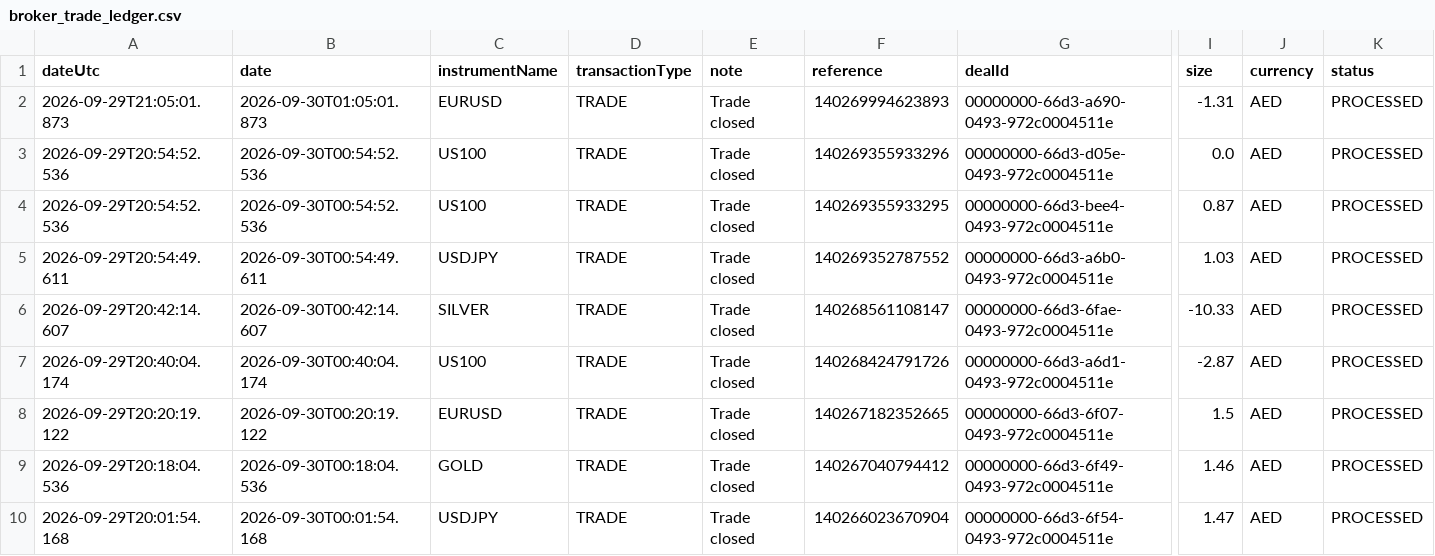
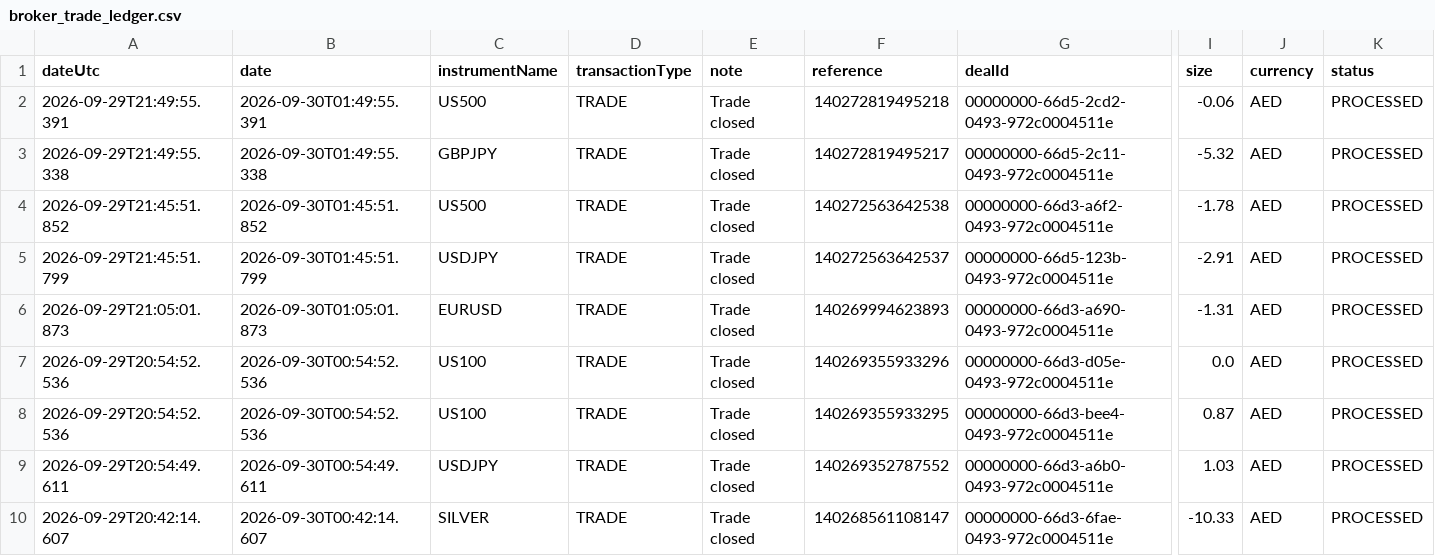
Before and after one commit to alameenahmed318-bit/capital.com-metal-trading-bot, a CSV file: broker_trade_ledger.csv, drawn as a sheet; only a part is shown, gaps mark what is left out; the shorter side is filled out with more unchanged rows; rows hold the shown columns only; the diff names each change by its address in the sheet, - before the commit and + after, or states it on an @@ line.

```diff
--- a/broker_trade_ledger.csv
+++ b/broker_trade_ledger.csv
+row 2: 2026-09-29T21:49:55.391 | 2026-09-30T01:49:55.391 | US500 | TRADE | Trade closed | 140272819495218 | 00000000-66d5-2cd2-0493-972c0004511e | -0.06 | AED | PROCESSED
+row 3: 2026-09-29T21:49:55.338 | 2026-09-30T01:49:55.338 | GBPJPY | TRADE | Trade closed | 140272819495217 | 00000000-66d5-2c11-0493-972c0004511e | -5.32 | AED | PROCESSED
+row 4: 2026-09-29T21:45:51.852 | 2026-09-30T01:45:51.852 | US500 | TRADE | Trade closed | 140272563642538 | 00000000-66d3-a6f2-0493-972c0004511e | -1.78 | AED | PROCESSED
+row 5: 2026-09-29T21:45:51.799 | 2026-09-30T01:45:51.799 | USDJPY | TRADE | Trade closed | 140272563642537 | 00000000-66d5-123b-0493-972c0004511e | -2.91 | AED | PROCESSED
```
Also changed, not shown: 2 other files.
